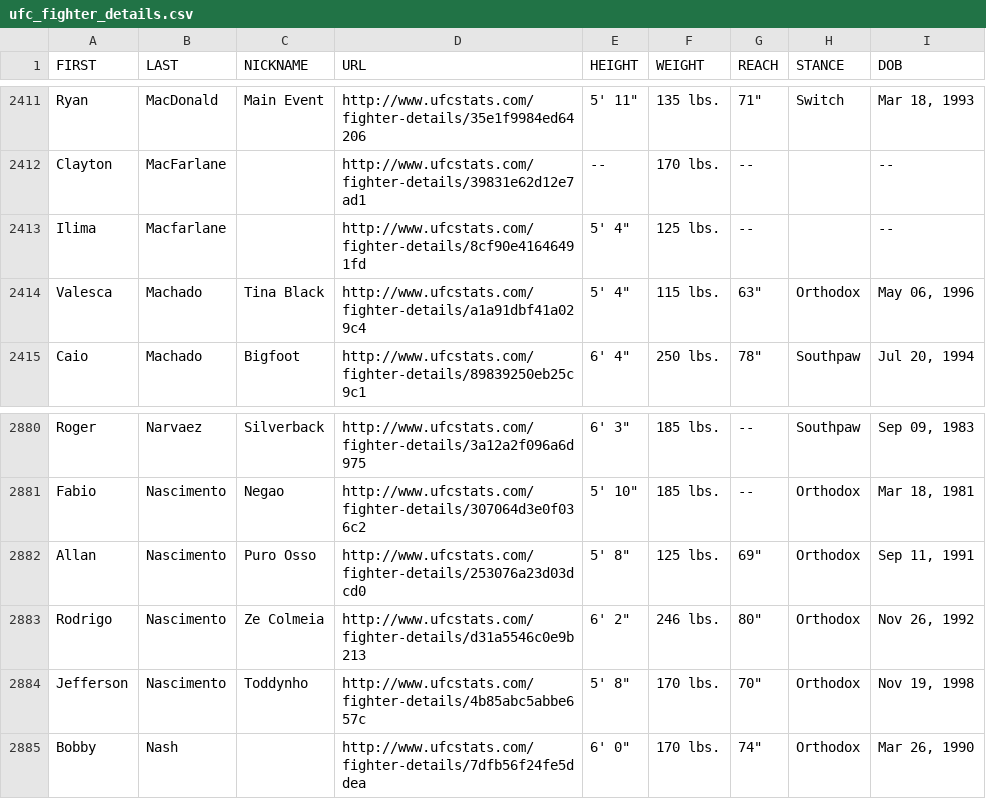
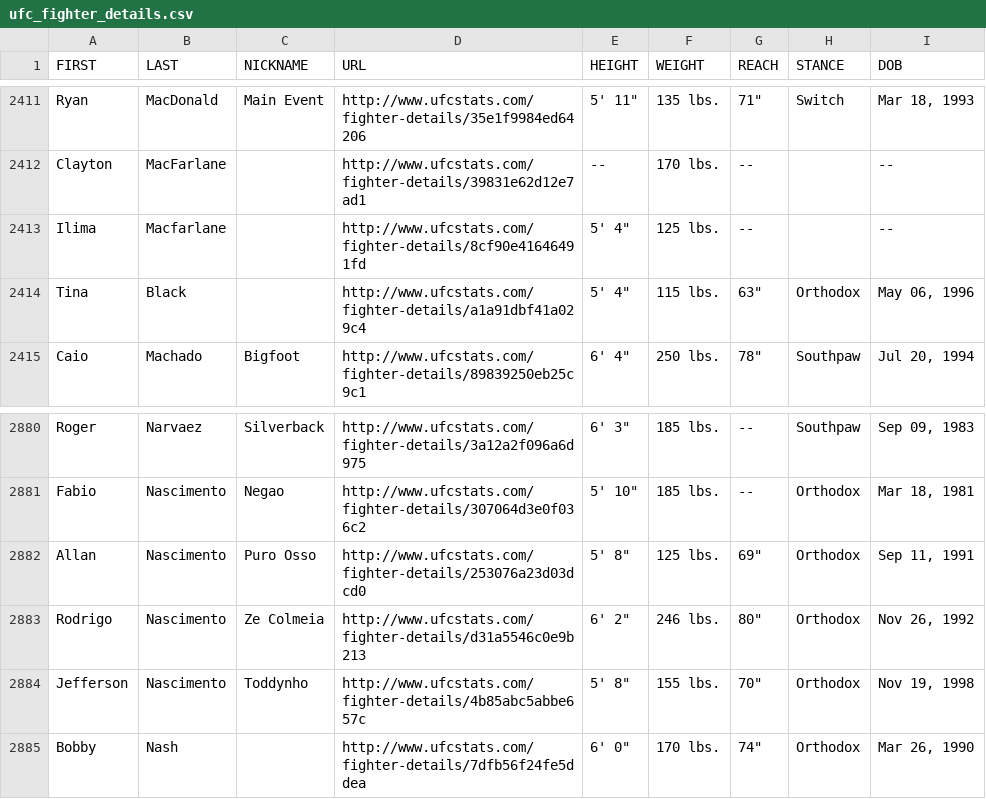
Before and after one commit to sockybobocky/ufc-data, a CSV file: ufc_fighter_details.csv, drawn as a sheet; only a part is shown, gaps mark what is left out.

```diff
--- a/ufc_fighter_details.csv
+++ b/ufc_fighter_details.csv
@@ -2413,3 +2413,3 @@ Clayton,MacFarlane,,http://www.ufcstats.com/fighter-details/39831e62d12e7ad1,--,
 Ilima,Macfarlane,,http://www.ufcstats.com/fighter-details/8cf90e41646491fd,"5' 4""",125 lbs.,--,,--
-Valesca,Machado,Tina Black,http://www.ufcstats.com/fighter-details/a1a91dbf41a029c4,"5' 4""",115 lbs.,"63""",Orthodox,"May 06, 1996"
+Tina,Black,,http://www.ufcstats.com/fighter-details/a1a91dbf41a029c4,"5' 4""",115 lbs.,"63""",Orthodox,"May 06, 1996"
 Caio,Machado,Bigfoot,http://www.ufcstats.com/fighter-details/89839250eb25c9c1,"6' 4""",250 lbs.,"78""",Southpaw,"Jul 20, 1994"
@@ -2883,3 +2883,3 @@ Allan,Nascimento,Puro Osso,http://www.ufcstats.com/fighter-details/253076a23d03d
 Rodrigo,Nascimento,Ze Colmeia,http://www.ufcstats.com/fighter-details/d31a5546c0e9b213,"6' 2""",246 lbs.,"80""",Orthodox,"Nov 26, 1992"
-Jefferson,Nascimento,Toddynho,http://www.ufcstats.com/fighter-details/4b85abc5abbe657c,"5' 8""",170 lbs.,"70""",Orthodox,"Nov 19, 1998"
+Jefferson,Nascimento,Toddynho,http://www.ufcstats.com/fighter-details/4b85abc5abbe657c,"5' 8""",155 lbs.,"70""",Orthodox,"Nov 19, 1998"
 Bobby,Nash,,http://www.ufcstats.com/fighter-details/7dfb56f24fe5ddea,"6' 0""",170 lbs.,"74""",Orthodox,"Mar 26, 1990"
```
Also changed, not shown: ufc_betting_odds.csv, ufc_fighter_profiles.csv, 7 other files.
